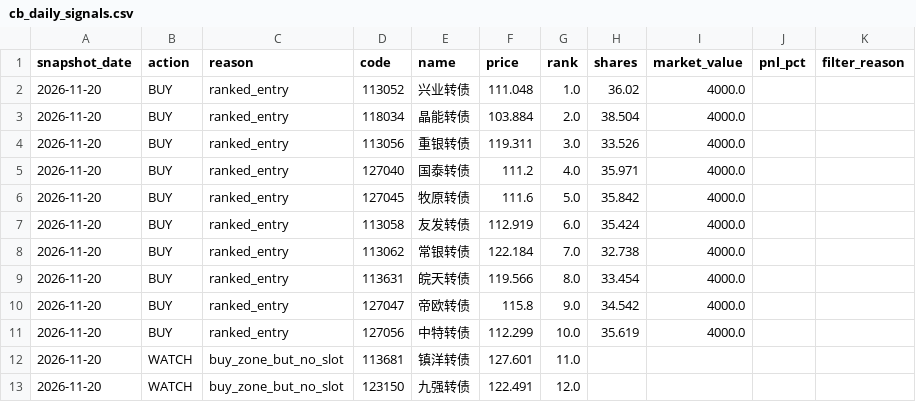
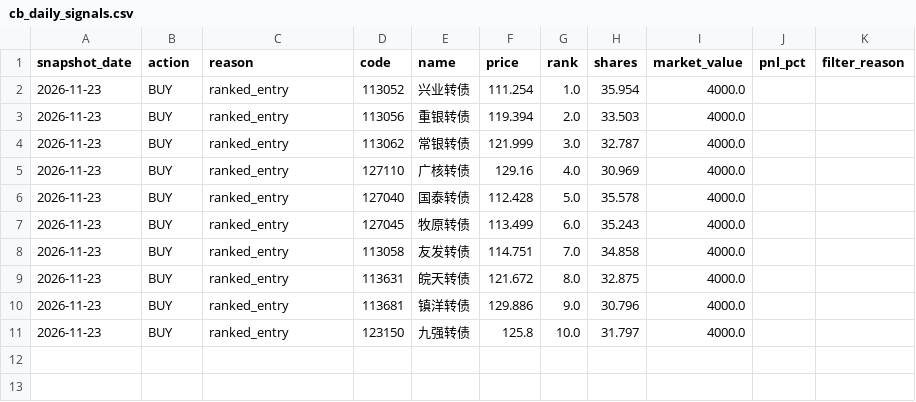
Before and after one commit to qsbkwlt-sketch/stock-monitor, a CSV file: cb_factor_signal_output/cb_daily_signals.csv, drawn as a sheet.

```diff
--- a/cb_factor_signal_output/cb_daily_signals.csv
+++ b/cb_factor_signal_output/cb_daily_signals.csv
@@ -1,13 +1,11 @@
 snapshot_date,action,reason,code,name,price,rank,shares,market_value,pnl_pct,filter_reason
-2026-11-20,BUY,ranked_entry,113052,兴业转债,111.048,1.0,36.02,4000.0,,
-2026-11-20,BUY,ranked_entry,118034,晶能转债,103.884,2.0,38.504,4000.0,,
-2026-11-20,BUY,ranked_entry,113056,重银转债,119.311,3.0,33.526,4000.0,,
-2026-11-20,BUY,ranked_entry,127040,国泰转债,111.2,4.0,35.971,4000.0,,
-2026-11-20,BUY,ranked_entry,127045,牧原转债,111.6,5.0,35.842,4000.0,,
-2026-11-20,BUY,ranked_entry,113058,友发转债,112.919,6.0,35.424,4000.0,,
-2026-11-20,BUY,ranked_entry,113062,常银转债,122.184,7.0,32.738,4000.0,,
-2026-11-20,BUY,ranked_entry,113631,皖天转债,119.566,8.0,33.454,4000.0,,
-2026-11-20,BUY,ranked_entry,127047,帝欧转债,115.8,9.0,34.542,4000.0,,
-2026-11-20,BUY,ranked_entry,127056,中特转债,112.299,10.0,35.619,4000.0,,
-2026-11-20,WATCH,buy_zone_but_no_slot,113681,镇洋转债,127.601,11.0,,,,
-2026-11-20,WATCH,buy_zone_but_no_slot,123150,九强转债,122.491,12.0,,,,
+2026-11-23,BUY,ranked_entry,113052,兴业转债,111.254,1.0,35.954,4000.0,,
+2026-11-23,BUY,ranked_entry,113056,重银转债,119.394,2.0,33.503,4000.0,,
+2026-11-23,BUY,ranked_entry,113062,常银转债,121.999,3.0,32.787,4000.0,,
+2026-11-23,BUY,ranked_entry,127110,广核转债,129.16,4.0,30.969,4000.0,,
+2026-11-23,BUY,ranked_entry,127040,国泰转债,112.428,5.0,35.578,4000.0,,
+2026-11-23,BUY,ranked_entry,127045,牧原转债,113.499,6.0,35.243,4000.0,,
+2026-11-23,BUY,ranked_entry,113058,友发转债,114.751,7.0,34.858,4000.0,,
+2026-11-23,BUY,ranked_entry,113631,皖天转债,121.672,8.0,32.875,4000.0,,
+2026-11-23,BUY,ranked_entry,113681,镇洋转债,129.886,9.0,30.796,4000.0,,
+2026-11-23,BUY,ranked_entry,123150,九强转债,125.8,10.0,31.797,4000.0,,
```
Also changed, not shown: cb_factor_output/cb_factor_candidates.csv, cb_factor_output/cb_factor_scores.csv, 4 other files.
